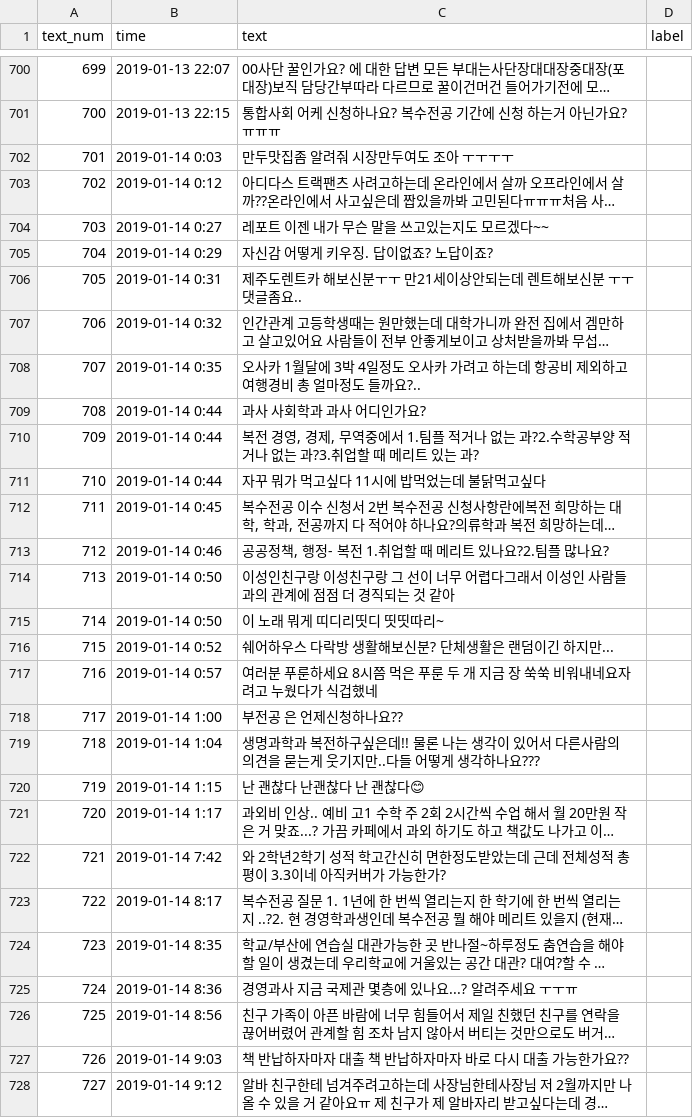
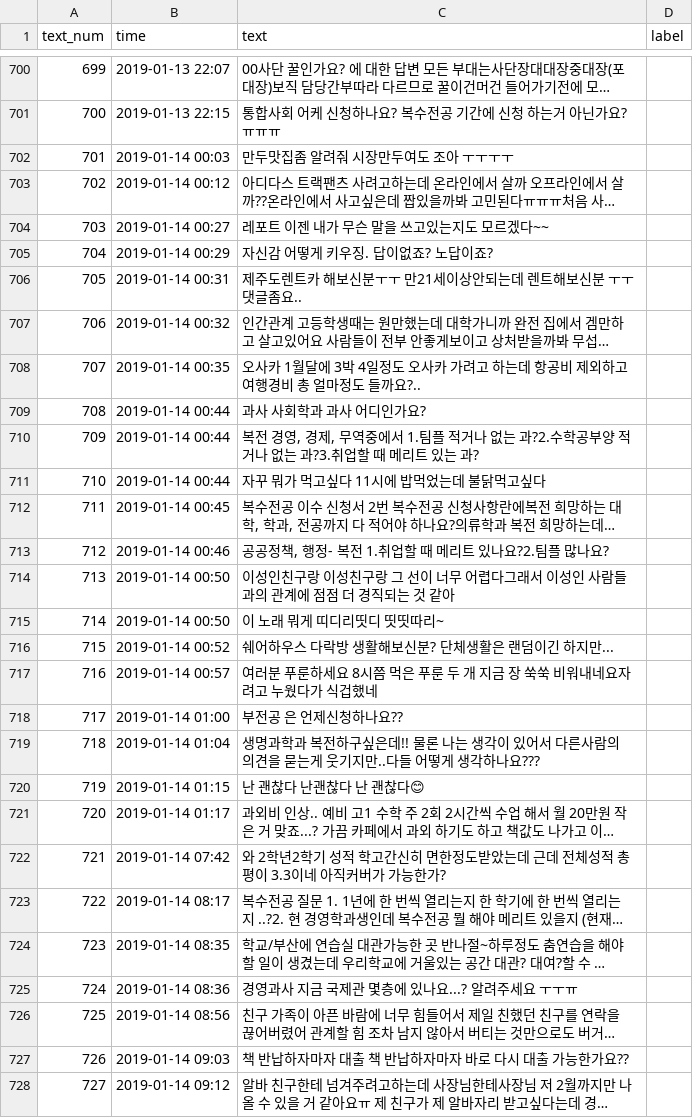
Before and after one commit to dong9409/DongGyu1, a CSV file: 산공졸과/data/19_1.6~1.14.csv, drawn as a sheet; only a part is shown, gaps mark what is left out; long unchanged cells end in …; the diff covers the shown part only; the diff names each change by its address in the sheet, - before the commit and + after, or states it on an @@ line.

```diff
--- a/산공졸과/data/19_1.6~1.14.csv
+++ b/산공졸과/data/19_1.6~1.14.csv
-B702 (time): 2019-01-14 0:03
+B702 (time): 2019-01-14 00:03
-B703 (time): 2019-01-14 0:12
+B703 (time): 2019-01-14 00:12
-B704 (time): 2019-01-14 0:27
+B704 (time): 2019-01-14 00:27
-B705 (time): 2019-01-14 0:29
+B705 (time): 2019-01-14 00:29
-B706 (time): 2019-01-14 0:31
+B706 (time): 2019-01-14 00:31
-B707 (time): 2019-01-14 0:32
+B707 (time): 2019-01-14 00:32
-B708 (time): 2019-01-14 0:35
+B708 (time): 2019-01-14 00:35
-B709:B711 (time): 2019-01-14 0:44
+B709:B711 (time): 2019-01-14 00:44
-B712 (time): 2019-01-14 0:45
+B712 (time): 2019-01-14 00:45
-B713 (time): 2019-01-14 0:46
+B713 (time): 2019-01-14 00:46
-B714:B715 (time): 2019-01-14 0:50
+B714:B715 (time): 2019-01-14 00:50
-B716 (time): 2019-01-14 0:52
+B716 (time): 2019-01-14 00:52
-B717 (time): 2019-01-14 0:57
+B717 (time): 2019-01-14 00:57
-B718 (time): 2019-01-14 1:00
+B718 (time): 2019-01-14 01:00
-B719 (time): 2019-01-14 1:04
+B719 (time): 2019-01-14 01:04
-B720 (time): 2019-01-14 1:15
+B720 (time): 2019-01-14 01:15
-B721 (time): 2019-01-14 1:17
+B721 (time): 2019-01-14 01:17
-B722 (time): 2019-01-14 7:42
+B722 (time): 2019-01-14 07:42
-B723 (time): 2019-01-14 8:17
+B723 (time): 2019-01-14 08:17
-B724 (time): 2019-01-14 8:35
+B724 (time): 2019-01-14 08:35
-B725 (time): 2019-01-14 8:36
+B725 (time): 2019-01-14 08:36
-B726 (time): 2019-01-14 8:56
+B726 (time): 2019-01-14 08:56
-B727 (time): 2019-01-14 9:03
+B727 (time): 2019-01-14 09:03
-B728 (time): 2019-01-14 9:12
+B728 (time): 2019-01-14 09:12
```
Also changed, not shown: 161 edited cells elsewhere in this file, 산공졸과/data/19_1.15~1.22.csv, 17 other files.
